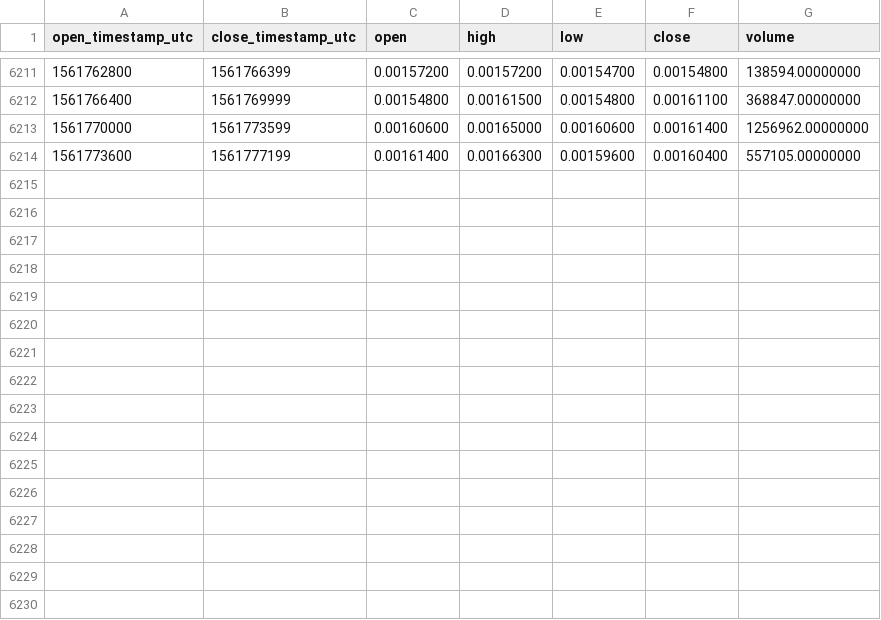
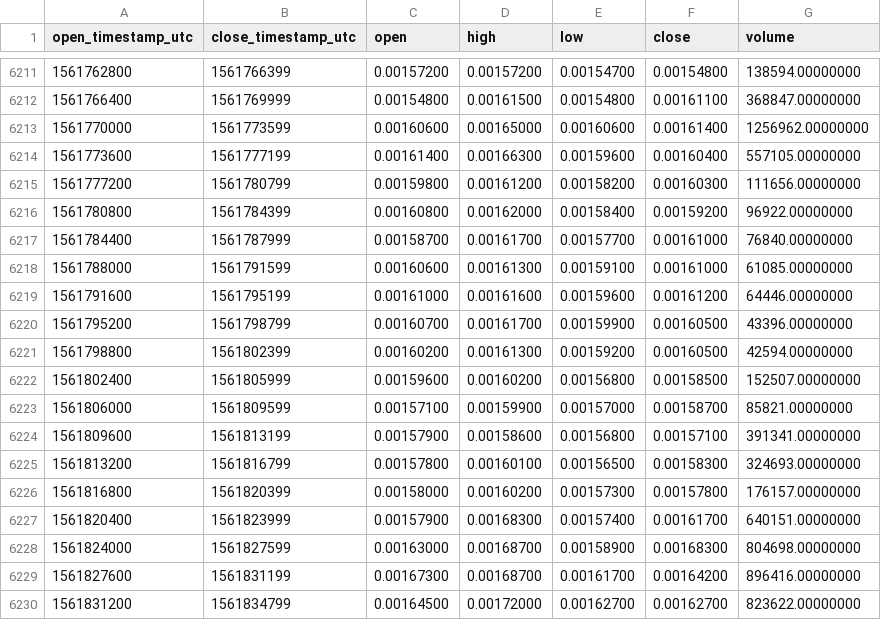
Before and after one commit to cryptobigbro/binance-RVNBNB, a CSV file: binance-RVNBNB-1h.csv, drawn as a sheet; only a part is shown, gaps mark what is left out.

Commit message:
Update OHLCV data.

```diff
--- a/binance-RVNBNB-1h.csv
+++ b/binance-RVNBNB-1h.csv
@@ -6214 +6214,17 @@ open_timestamp_utc,close_timestamp_utc,open,high,low,close,volume
 1561773600,1561777199,0.00161400,0.00166300,0.00159600,0.00160400,557105.00000000
+1561777200,1561780799,0.00159800,0.00161200,0.00158200,0.00160300,111656.00000000
+1561780800,1561784399,0.00160800,0.00162000,0.00158400,0.00159200,96922.00000000
+1561784400,1561787999,0.00158700,0.00161700,0.00157700,0.00161000,76840.00000000
+1561788000,1561791599,0.00160600,0.00161300,0.00159100,0.00161000,61085.00000000
+1561791600,1561795199,0.00161000,0.00161600,0.00159600,0.00161200,64446.00000000
+1561795200,1561798799,0.00160700,0.00161700,0.00159900,0.00160500,43396.00000000
+1561798800,1561802399,0.00160200,0.00161300,0.00159200,0.00160500,42594.00000000
+1561802400,1561805999,0.00159600,0.00160200,0.00156800,0.00158500,152507.00000000
+1561806000,1561809599,0.00157100,0.00159900,0.00157000,0.00158700,85821.00000000
+1561809600,1561813199,0.00157900,0.00158600,0.00156800,0.00157100,391341.00000000
+1561813200,1561816799,0.00157800,0.00160100,0.00156500,0.00158300,324693.00000000
+1561816800,1561820399,0.00158000,0.00160200,0.00157300,0.00157800,176157.00000000
+1561820400,1561823999,0.00157900,0.00168300,0.00157400,0.00161700,640151.00000000
+1561824000,1561827599,0.00163000,0.00168700,0.00158900,0.00168300,804698.00000000
+1561827600,1561831199,0.00167300,0.00168700,0.00161700,0.00164200,896416.00000000
+1561831200,1561834799,0.00164500,0.00172000,0.00162700,0.00162700,823622.00000000
```
